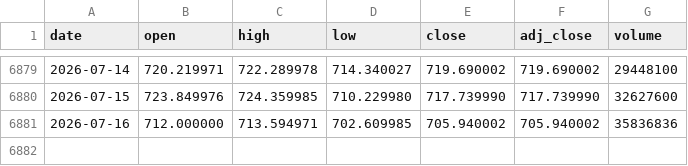
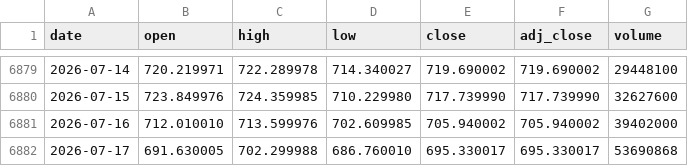
Before and after one commit to haiteng123456/qqq-dca-site, a CSV file: data/qqq_prices.csv, drawn as a sheet; only a part is shown, gaps mark what is left out.

```diff
--- a/data/qqq_prices.csv
+++ b/data/qqq_prices.csv
@@ -6880,2 +6880,3 @@ date,open,high,low,close,adj_close,volume
 2026-07-15,723.849976,724.359985,710.229980,717.739990,717.739990,32627600
-2026-07-16,712.000000,713.594971,702.609985,705.940002,705.940002,35836836
+2026-07-16,712.010010,713.599976,702.609985,705.940002,705.940002,39402000
+2026-07-17,691.630005,702.299988,686.760010,695.330017,695.330017,53690868
```
Also changed, not shown: data/qqq_180d_dca.csv, public/data/qqq_180d_dca.csv, 2 other files.
